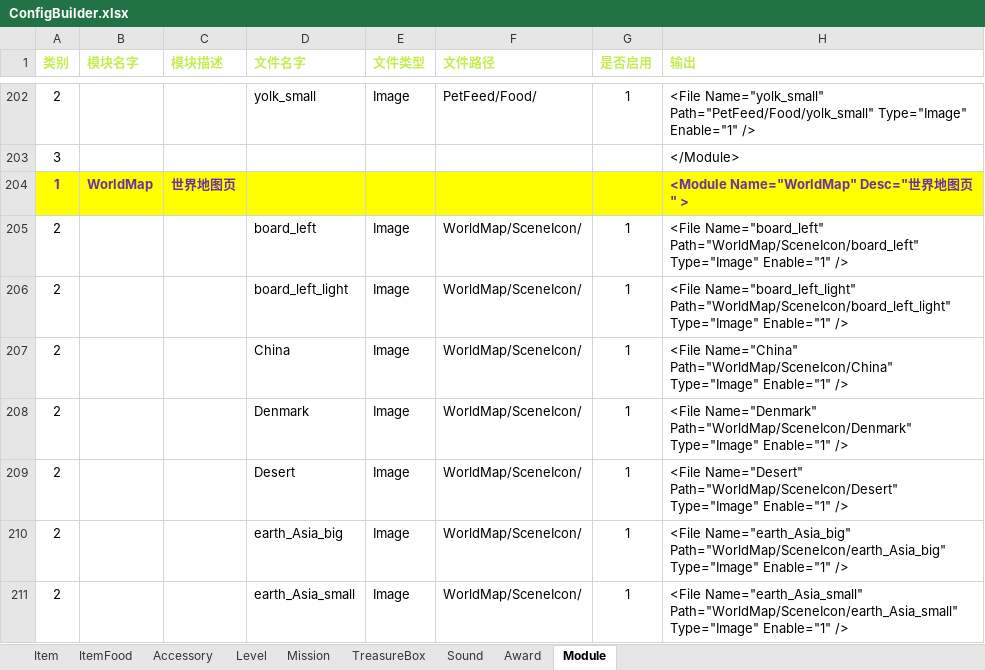
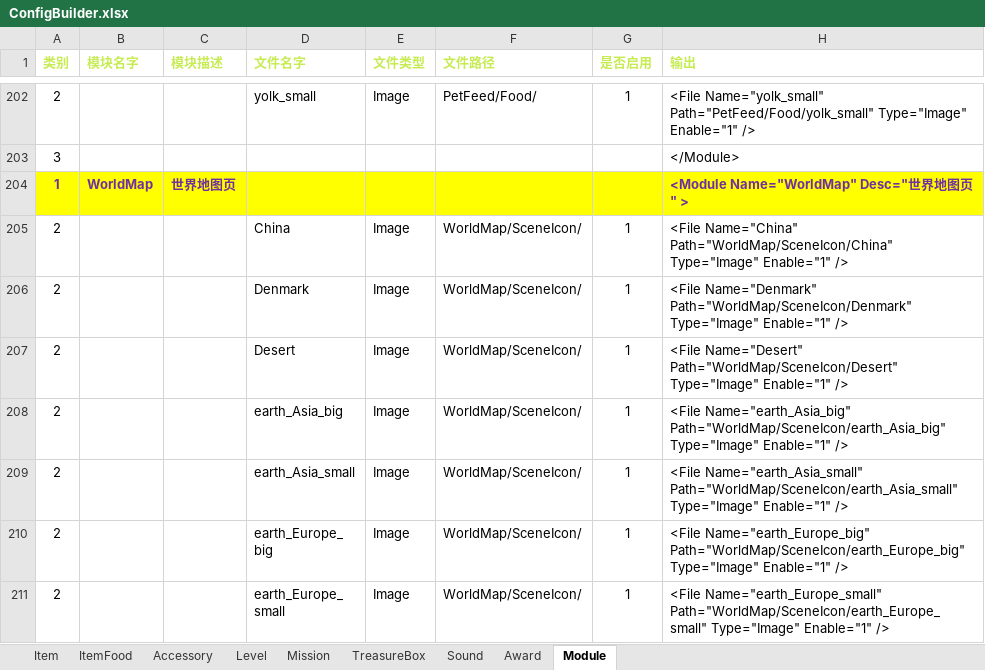
Before and after one commit to EarlyAnt/HankConfig, an Excel workbook: ConfigBuilder.xlsx, sheet Module, drawn as a sheet; only a part is shown, gaps mark what is left out; the shorter side is filled out with more unchanged rows; values as stored, in another font and other column widths than the file's, no borders; conditional formats not drawn; the diff names each change by its address in the sheet, - before the commit and + after, or states it on an @@ line.

Commit message:
1.ModuleConfig.xml配置文件，删除2个图标的配置数据。(那2个边框图标，因为要切割四边，使用项目内部的图片了)

```diff
--- a/ConfigBuilder.xlsx (sheet Module)
+++ b/ConfigBuilder.xlsx (sheet Module)
-row 205: 2 |  |  | board_left | Image | WorldMap/SceneIcon/ | 1 | <File Name="board_left" Path="WorldMap/SceneIcon/board_left" Type="Image" Enable="1" />
-row 206: 2 |  |  | board_left_light | Image | WorldMap/SceneIcon/ | 1 | <File Name="board_left_light" Path="WorldMap/SceneIcon/board_left_light" Type="Image" Enable="1" />
```
Also changed, not shown: charts or pictures, 1 other file.
